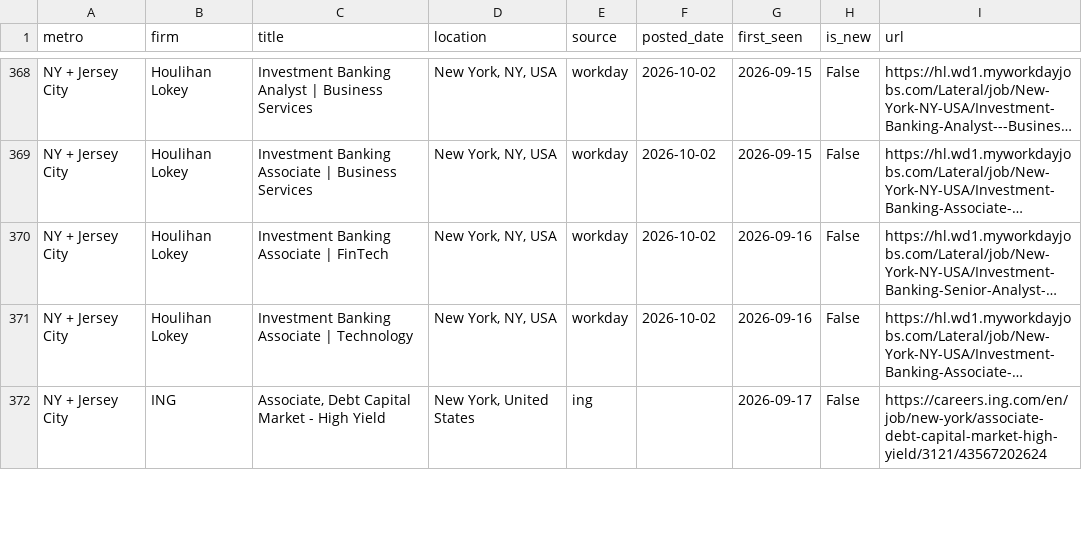
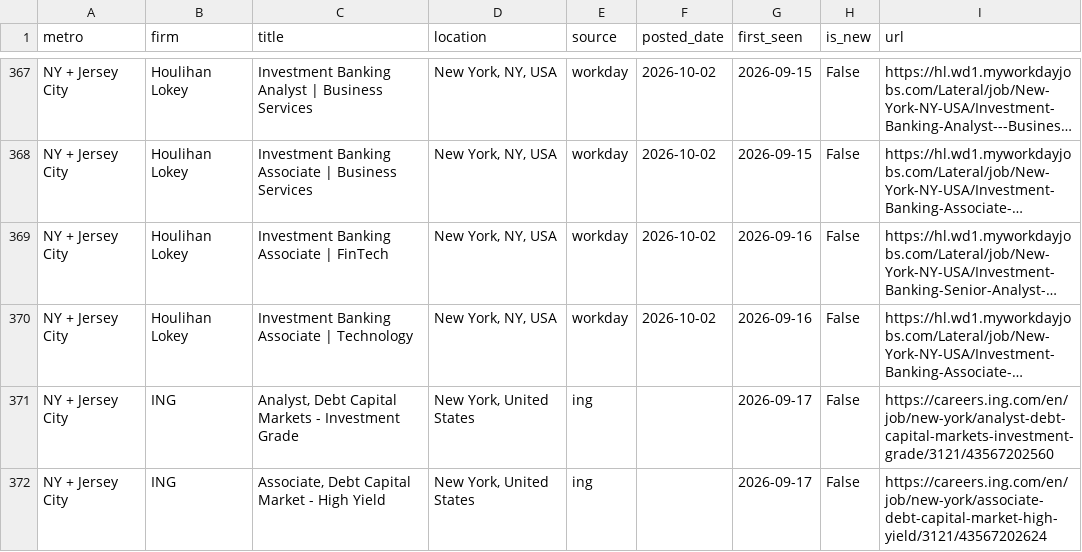
Before and after one commit to nakuljadeja08/Street-Watch, a CSV file: street_watch_jobs.csv, drawn as a sheet; only a part is shown, gaps mark what is left out; long unchanged cells end in …; the diff covers the shown part only; the diff names each change by its address in the sheet, - before the commit and + after, or states it on an @@ line.

```diff
--- a/street_watch_jobs.csv
+++ b/street_watch_jobs.csv
+row 371: NY + Jersey City | ING | Analyst, Debt Capital Markets - Investment Grade | New York, United States | ing |  | 2026-09-17 | False | https://careers.ing.com/en/job/new-york/analyst-debt-capital-markets-investment-grade/3121/43567202560
```
Also changed, not shown: 10 added rows, 7 removed rows, 1 moved row and 5 edited cells elsewhere in this file, 3 other files.
